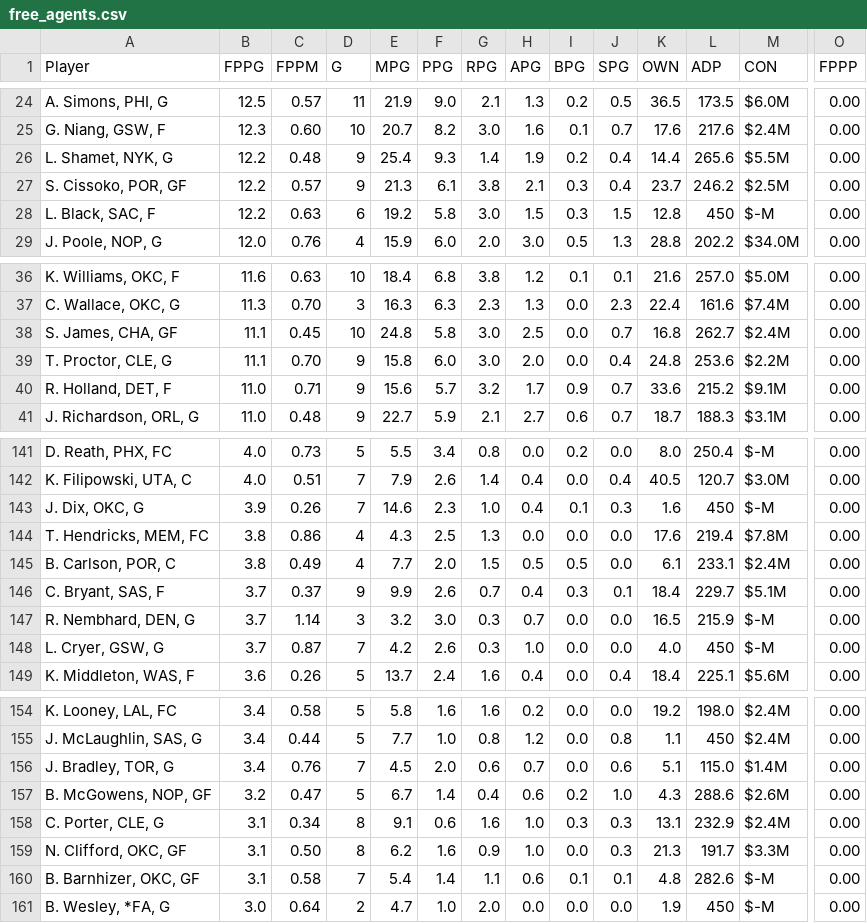
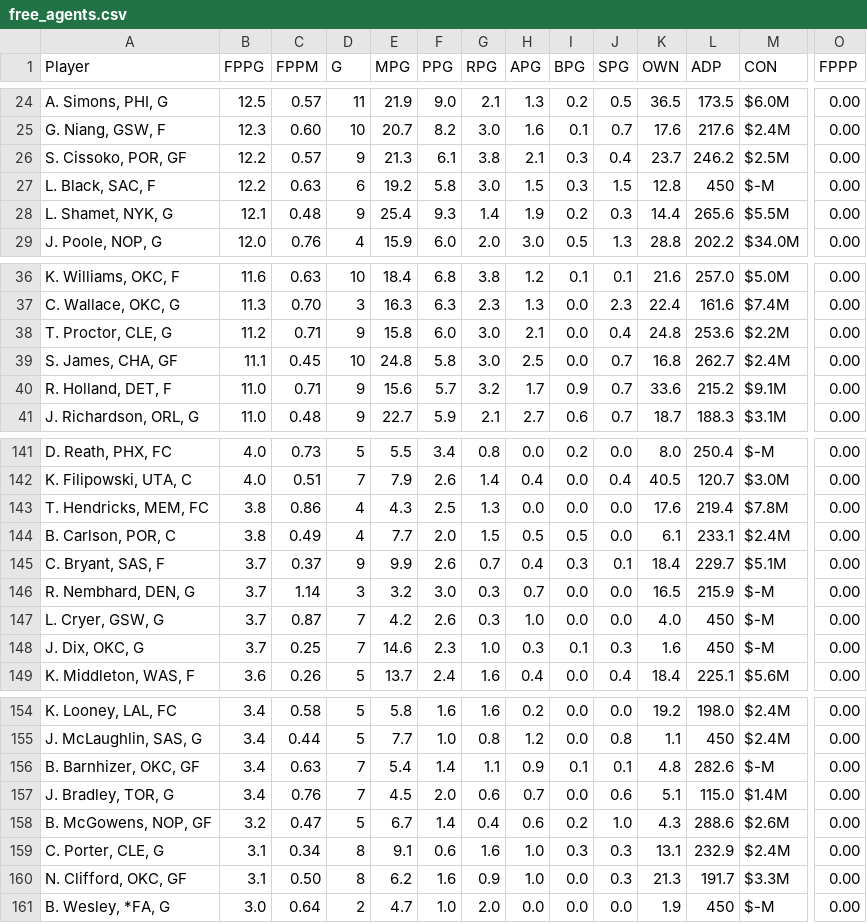
Before and after one commit to fedecast/SandC_draft, a CSV file: data/free_agents.csv, drawn as a sheet; only a part is shown, gaps mark what is left out; removed rows and columns are numbered as before the commit, all else as after; rows hold the shown columns only; the diff covers the shown part only; the diff names each change by its address in the sheet, - before the commit and + after, or states it on an @@ line.

```diff
--- a/data/free_agents.csv
+++ b/data/free_agents.csv
-row 26: L. Shamet, NYK, G | 12.2 | 0.48 | 9 | 25.4 | 9.3 | 1.4 | 1.9 | 0.2 | 0.4 | 14.4 | 265.6 | $5.5M | 0.00
+row 28: L. Shamet, NYK, G | 12.1 | 0.48 | 9 | 25.4 | 9.3 | 1.4 | 1.9 | 0.2 | 0.3 | 14.4 | 265.6 | $5.5M | 0.00
+row 38: T. Proctor, CLE, G | 11.2 | 0.71 | 9 | 15.8 | 6.0 | 3.0 | 2.1 | 0.0 | 0.4 | 24.8 | 253.6 | $2.2M | 0.00
-row 39: T. Proctor, CLE, G | 11.1 | 0.70 | 9 | 15.8 | 6.0 | 3.0 | 2.0 | 0.0 | 0.4 | 24.8 | 253.6 | $2.2M | 0.00
-row 143: J. Dix, OKC, G | 3.9 | 0.26 | 7 | 14.6 | 2.3 | 1.0 | 0.4 | 0.1 | 0.3 | 1.6 | 450 | $-M | 0.00
+row 148: J. Dix, OKC, G | 3.7 | 0.25 | 7 | 14.6 | 2.3 | 1.0 | 0.3 | 0.1 | 0.3 | 1.6 | 450 | $-M | 0.00
+row 156: B. Barnhizer, OKC, GF | 3.4 | 0.63 | 7 | 5.4 | 1.4 | 1.1 | 0.9 | 0.1 | 0.1 | 4.8 | 282.6 | $-M | 0.00
-row 160: B. Barnhizer, OKC, GF | 3.1 | 0.58 | 7 | 5.4 | 1.4 | 1.1 | 0.6 | 0.1 | 0.1 | 4.8 | 282.6 | $-M | 0.00
```
Also changed, not shown: 2 edited cells elsewhere in this file, 4 other files.
